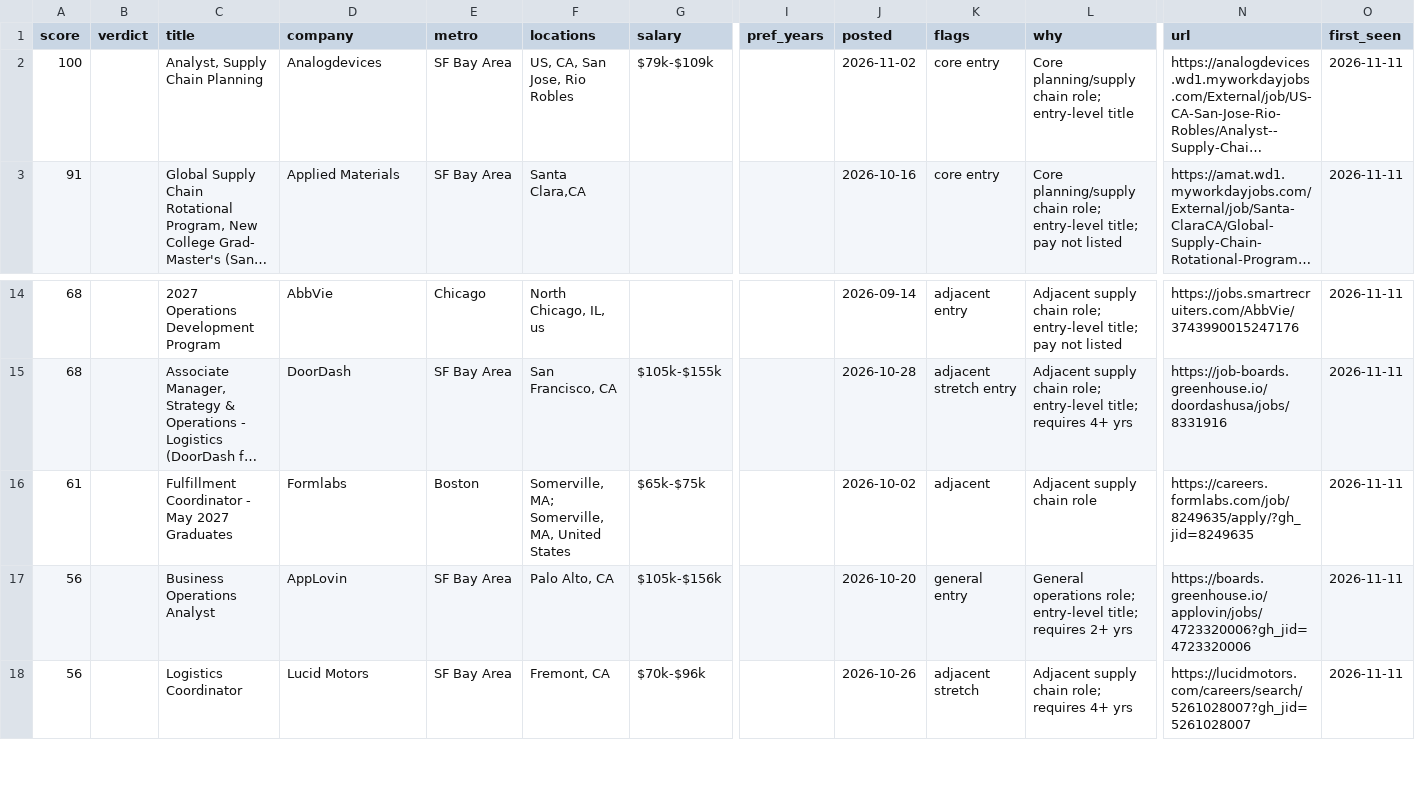
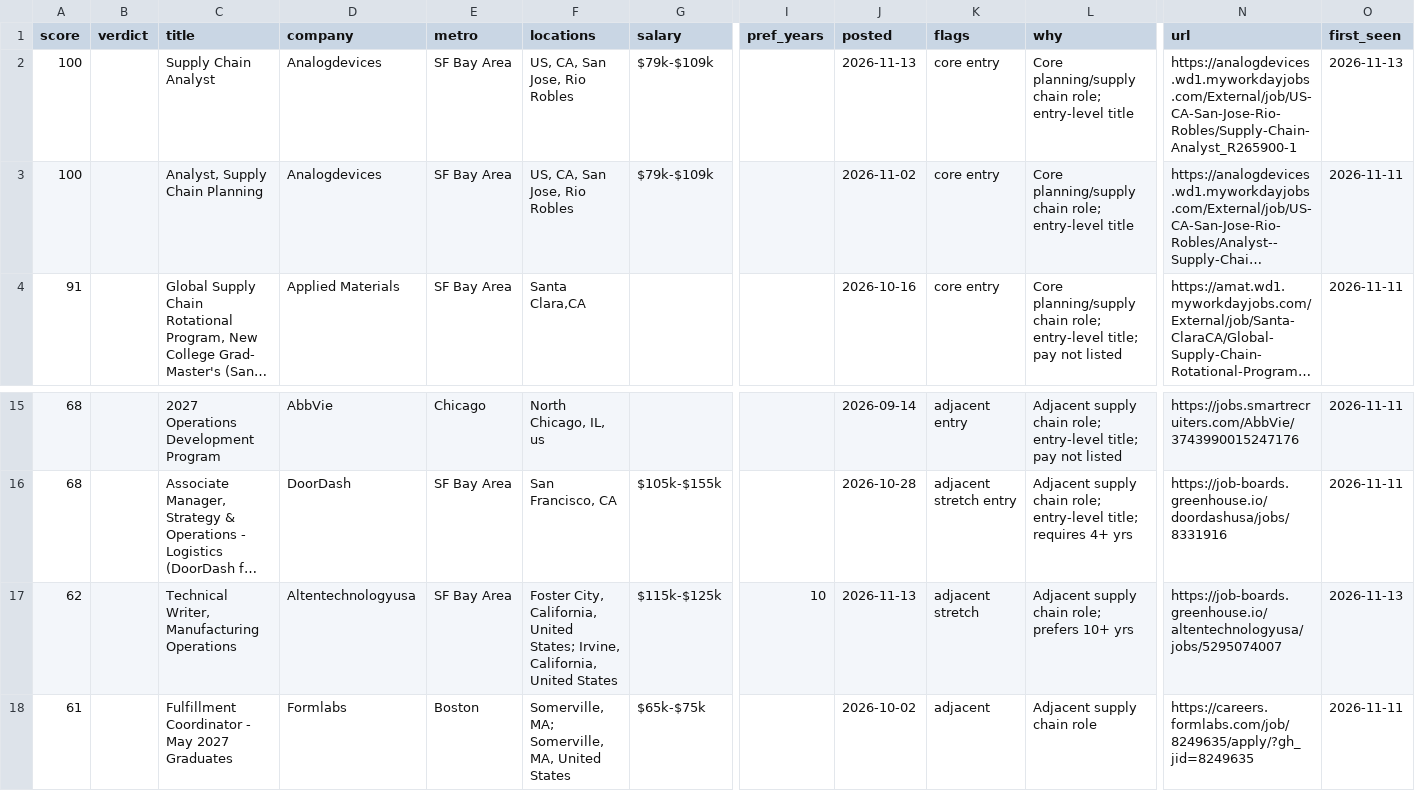
Before and after one commit to wesferg/Supply-Chain-Job-Scraper, a CSV file: results/jobs.csv, drawn as a sheet; only a part is shown, gaps mark what is left out; the shorter side is filled out with more unchanged rows; long unchanged cells end in …; rows hold the shown columns only; the diff names each change by its address in the sheet, - before the commit and + after, or states it on an @@ line.

```diff
--- a/results/jobs.csv
+++ b/results/jobs.csv
+row 2: 100 |  | Supply Chain Analyst | Analogdevices | SF Bay Area | US, CA, San Jose, Rio Robles | $79k-$109k |  | 2026-11-13 | core entry | Core planning/supply chain role; entry-level title | https://analogdevices.wd1.myworkdayjobs.com/External/job/US-CA-San-Jose-Rio-Robles/Supply-Chain-Analyst_R265900-1 | 2026-11-13
+row 17: 62 |  | Technical Writer, Manufacturing Operations | Altentechnologyusa | SF Bay Area | Foster City, California, United States; Irvine, California, United States | $115k-$125k | 10 | 2026-11-13 | adjacent stretch | Adjacent supply chain role; prefers 10+ yrs | https://job-boards.greenhouse.io/altentechnologyusa/jobs/5295074007 | 2026-11-13
```
Also changed, not shown: 4 other files.
